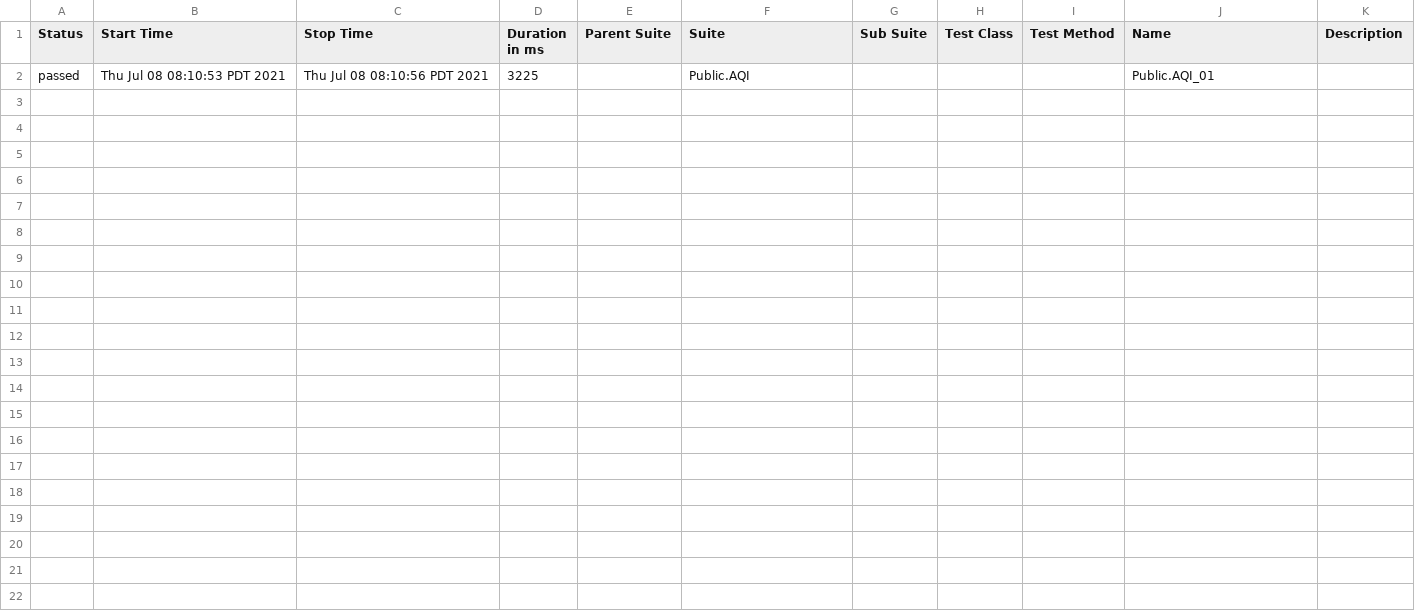
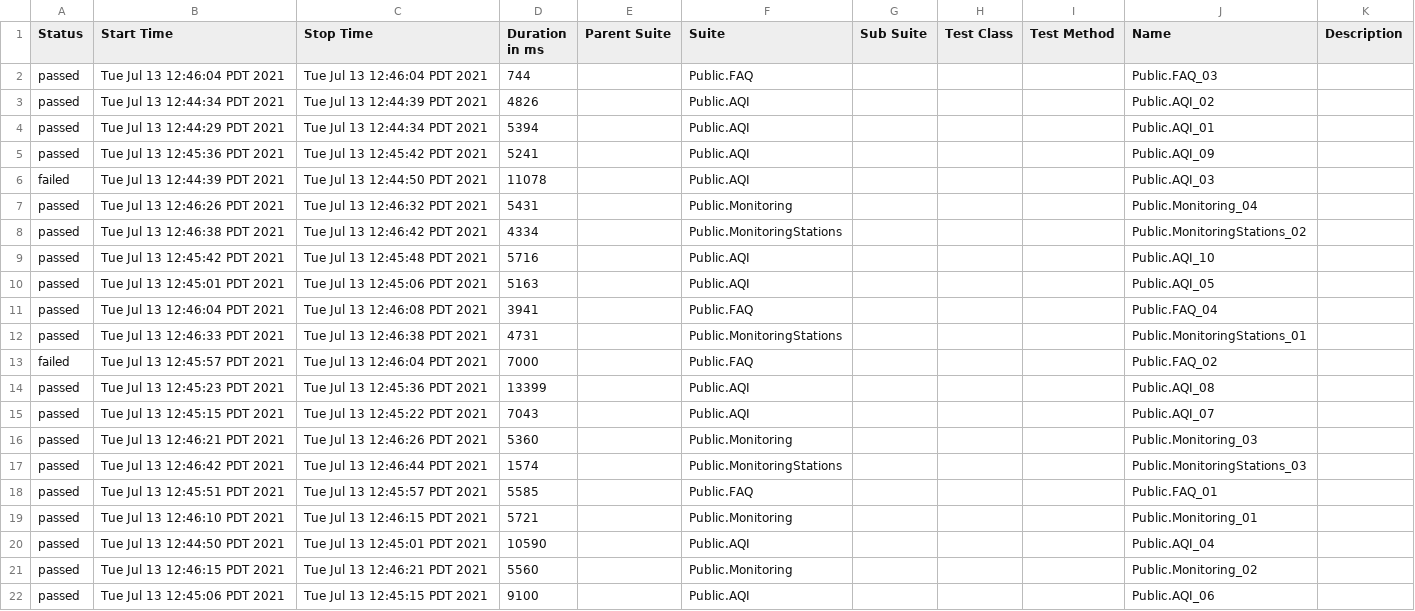
Before and after one commit to everson-souza/testapp, a CSV file: public/projects/rtt/firefox/allure-report/data/suites.csv, drawn as a sheet.

Commit message:
Updated rtt - firefox

```diff
--- a/public/projects/rtt/firefox/allure-report/data/suites.csv
+++ b/public/projects/rtt/firefox/allure-report/data/suites.csv
@@ -1,2 +1,22 @@
 "Status","Start Time","Stop Time","Duration in ms","Parent Suite","Suite","Sub Suite","Test Class","Test Method","Name","Description"
-"passed","Thu Jul 08 08:10:53 PDT 2021","Thu Jul 08 08:10:56 PDT 2021","3225","","Public.AQI","","","","Public.AQI_01",""
+"passed","Tue Jul 13 12:46:04 PDT 2021","Tue Jul 13 12:46:04 PDT 2021","744","","Public.FAQ","","","","Public.FAQ_03",""
+"passed","Tue Jul 13 12:44:34 PDT 2021","Tue Jul 13 12:44:39 PDT 2021","4826","","Public.AQI","","","","Public.AQI_02",""
+"passed","Tue Jul 13 12:44:29 PDT 2021","Tue Jul 13 12:44:34 PDT 2021","5394","","Public.AQI","","","","Public.AQI_01",""
+"passed","Tue Jul 13 12:45:36 PDT 2021","Tue Jul 13 12:45:42 PDT 2021","5241","","Public.AQI","","","","Public.AQI_09",""
+"failed","Tue Jul 13 12:44:39 PDT 2021","Tue Jul 13 12:44:50 PDT 2021","11078","","Public.AQI","","","","Public.AQI_03",""
+"passed","Tue Jul 13 12:46:26 PDT 2021","Tue Jul 13 12:46:32 PDT 2021","5431","","Public.Monitoring","","","","Public.Monitoring_04",""
+"passed","Tue Jul 13 12:46:38 PDT 2021","Tue Jul 13 12:46:42 PDT 2021","4334","","Public.MonitoringStations","","","","Public.MonitoringStations_02",""
+"passed","Tue Jul 13 12:45:42 PDT 2021","Tue Jul 13 12:45:48 PDT 2021","5716","","Public.AQI","","","","Public.AQI_10",""
+"passed","Tue Jul 13 12:45:01 PDT 2021","Tue Jul 13 12:45:06 PDT 2021","5163","","Public.AQI","","","","Public.AQI_05",""
+"passed","Tue Jul 13 12:46:04 PDT 2021","Tue Jul 13 12:46:08 PDT 2021","3941","","Public.FAQ","","","","Public.FAQ_04",""
+"passed","Tue Jul 13 12:46:33 PDT 2021","Tue Jul 13 12:46:38 PDT 2021","4731","","Public.MonitoringStations","","","","Public.MonitoringStations_01",""
+"failed","Tue Jul 13 12:45:57 PDT 2021","Tue Jul 13 12:46:04 PDT 2021","7000","","Public.FAQ","","","","Public.FAQ_02",""
+"passed","Tue Jul 13 12:45:23 PDT 2021","Tue Jul 13 12:45:36 PDT 2021","13399","","Public.AQI","","","","Public.AQI_08",""
+"passed","Tue Jul 13 12:45:15 PDT 2021","Tue Jul 13 12:45:22 PDT 2021","7043","","Public.AQI","","","","Public.AQI_07",""
+"passed","Tue Jul 13 12:46:21 PDT 2021","Tue Jul 13 12:46:26 PDT 2021","5360","","Public.Monitoring","","","","Public.Monitoring_03",""
+"passed","Tue Jul 13 12:46:42 PDT 2021","Tue Jul 13 12:46:44 PDT 2021","1574","","Public.MonitoringStations","","","","Public.MonitoringStations_03",""
+"passed","Tue Jul 13 12:45:51 PDT 2021","Tue Jul 13 12:45:57 PDT 2021","5585","","Public.FAQ","","","","Public.FAQ_01",""
+"passed","Tue Jul 13 12:46:10 PDT 2021","Tue Jul 13 12:46:15 PDT 2021","5721","","Public.Monitoring","","","","Public.Monitoring_01",""
+"passed","Tue Jul 13 12:44:50 PDT 2021","Tue Jul 13 12:45:01 PDT 2021","10590","","Public.AQI","","","","Public.AQI_04",""
+"passed","Tue Jul 13 12:46:15 PDT 2021","Tue Jul 13 12:46:21 PDT 2021","5560","","Public.Monitoring","","","","Public.Monitoring_02",""
+"passed","Tue Jul 13 12:45:06 PDT 2021","Tue Jul 13 12:45:15 PDT 2021","9100","","Public.AQI","","","","Public.AQI_06",""
```
Also changed, not shown: 49 other files.
